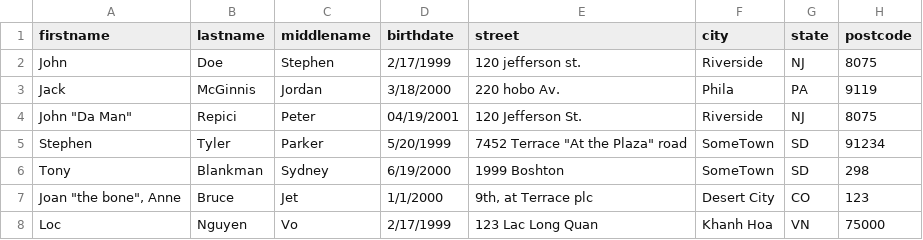
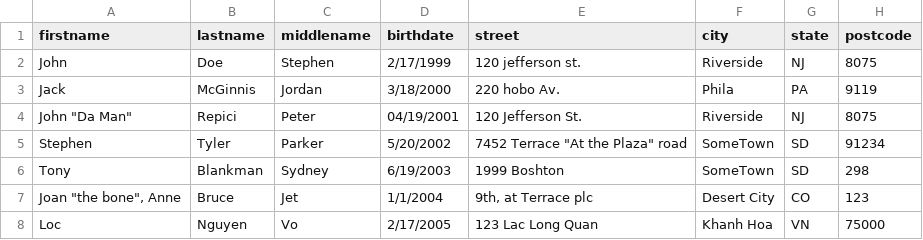
Before and after one commit to locvdnguyen/python-training, a CSV file: addresses.csv, drawn as a sheet.

```diff
--- a/addresses.csv
+++ b/addresses.csv
@@ -4,5 +4,5 @@ Jack,McGinnis,Jordan,3/18/2000,220 hobo Av.,Phila, PA,9119
 "John ""Da Man""",Repici,Peter,04/19/2001,120 Jefferson St.,Riverside, NJ,8075
-Stephen,Tyler,Parker,5/20/1999,"7452 Terrace ""At the Plaza"" road",SomeTown,SD,91234
-Tony,Blankman,Sydney,6/19/2000,1999 Boshton,SomeTown, SD,298
-"Joan ""the bone"", Anne",Bruce,Jet,1/1/2000,"9th, at Terrace plc",Desert City,CO,123
-Loc,Nguyen,Vo,2/17/1999,123 Lac Long Quan,Khanh Hoa,VN,75000
+Stephen,Tyler,Parker,5/20/2002,"7452 Terrace ""At the Plaza"" road",SomeTown,SD,91234
+Tony,Blankman,Sydney,6/19/2003,1999 Boshton,SomeTown, SD,298
+"Joan ""the bone"", Anne",Bruce,Jet,1/1/2004,"9th, at Terrace plc",Desert City,CO,123
+Loc,Nguyen,Vo,2/17/2005,123 Lac Long Quan,Khanh Hoa,VN,75000
```
Also changed, not shown: 4 other files.
